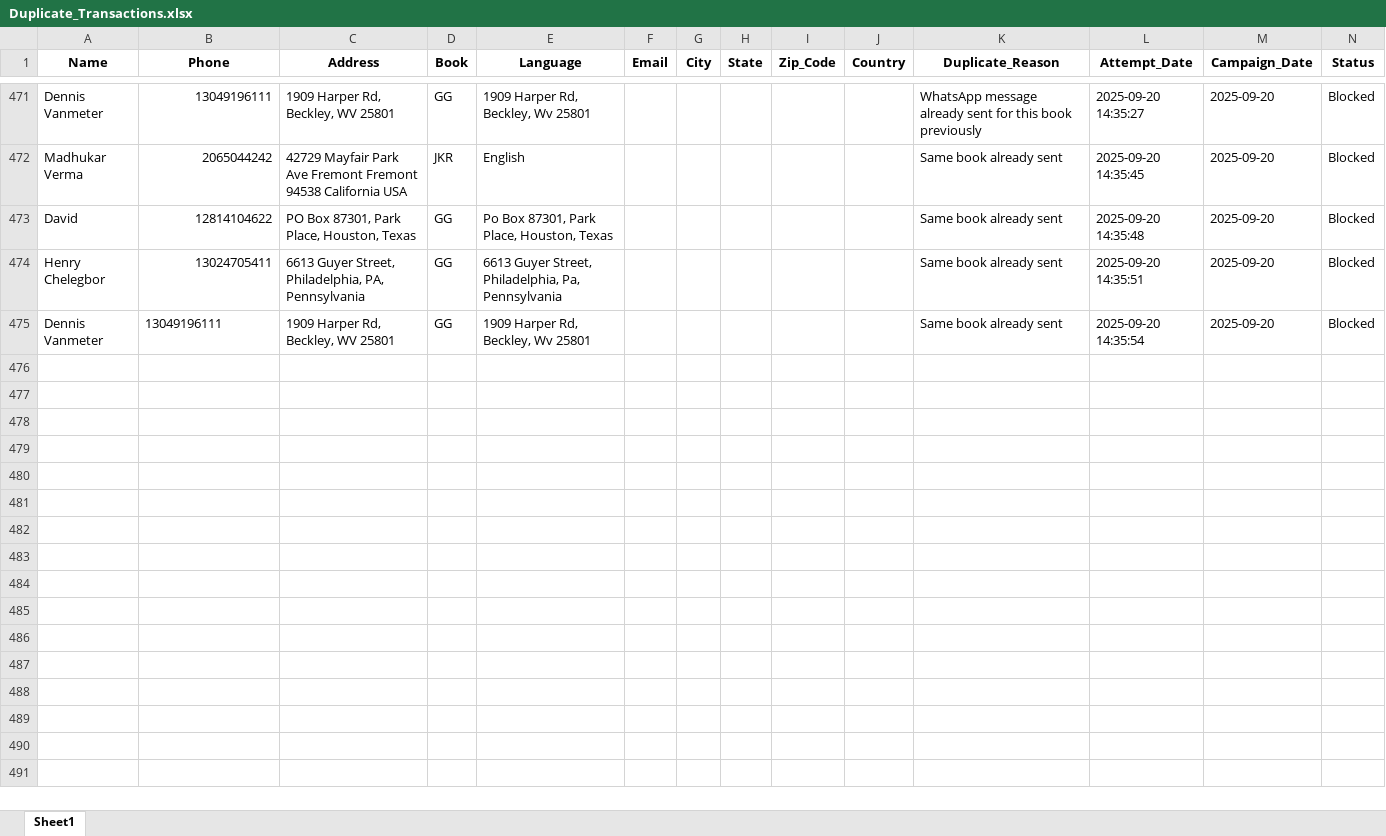
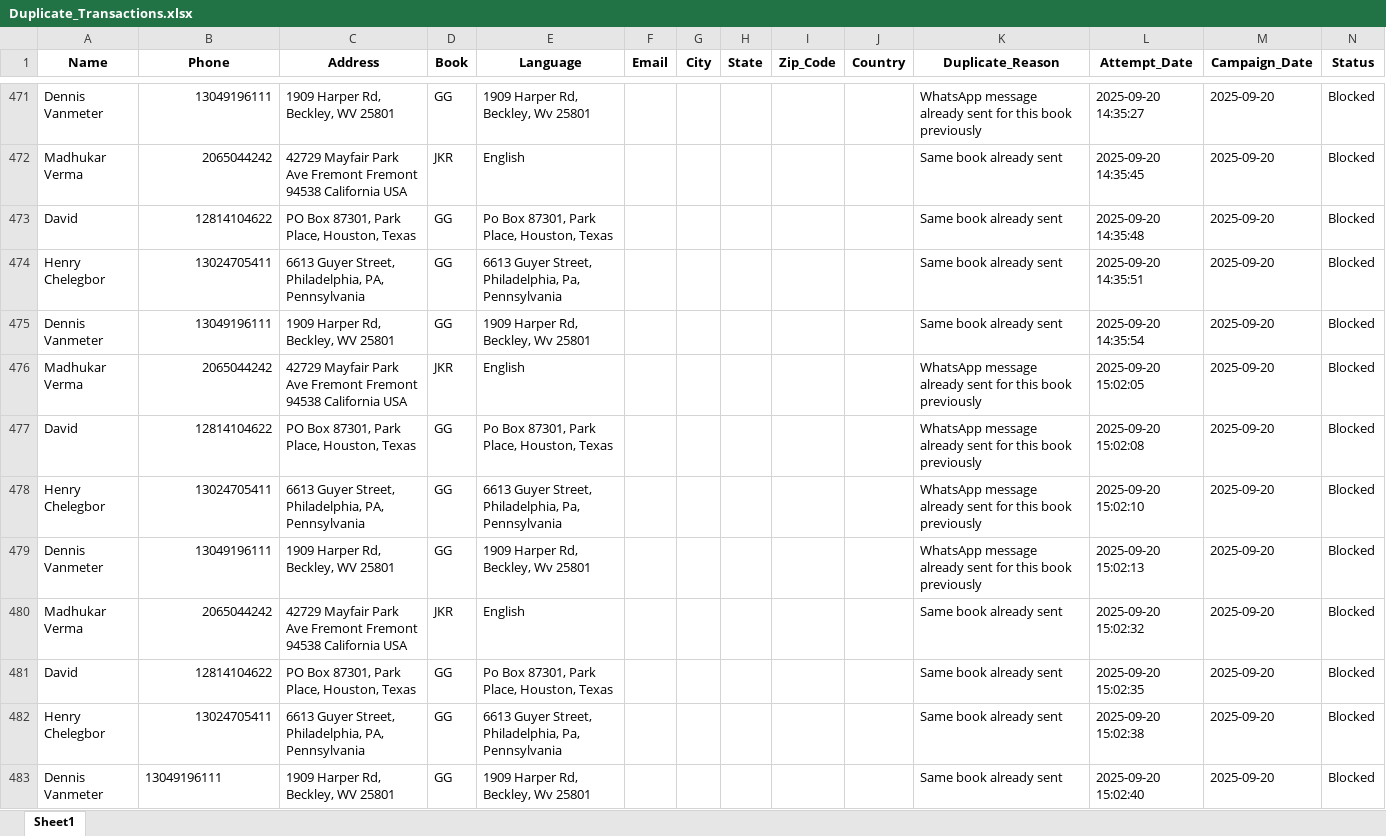
Before and after one commit to mandeep-ws/sewa, an Excel workbook: Duplicate_Transactions.xlsx, sheet Sheet1, drawn as a sheet; only a part is shown, gaps mark what is left out; values as stored, in another font and other column widths than the file's, no borders; the diff names each change by its address in the sheet, - before the commit and + after, or states it on an @@ line.

Commit message:
IMplemented voip block using twillio apis

```diff
--- a/Duplicate_Transactions.xlsx (sheet Sheet1)
+++ b/Duplicate_Transactions.xlsx (sheet Sheet1)
-B475 alignment: left
+B475 alignment: right
+row 476: Madhukar Verma | 2065044242 | 42729 Mayfair Park Ave Fremont Fremont 94538 California USA | JKR | English |  |  |  |  |  | WhatsApp message already sent for this book previously | 2025-09-20 15:02:05 | 2025-09-20 | Blocked
+row 477: David | 12814104622 | PO Box 87301, Park Place, Houston, Texas | GG | Po Box 87301, Park Place, Houston, Texas |  |  |  |  |  | WhatsApp message already sent for this book previously | 2025-09-20 15:02:08 | 2025-09-20 | Blocked
+row 478: Henry Chelegbor | 13024705411 | 6613 Guyer Street, Philadelphia, PA, Pennsylvania | GG | 6613 Guyer Street, Philadelphia, Pa, Pennsylvania |  |  |  |  |  | WhatsApp message already sent for this book previously | 2025-09-20 15:02:10 | 2025-09-20 | Blocked
+row 479: Dennis Vanmeter | 13049196111 | 1909 Harper Rd, Beckley, WV 25801 | GG | 1909 Harper Rd, Beckley, Wv 25801 |  |  |  |  |  | WhatsApp message already sent for this book previously | 2025-09-20 15:02:13 | 2025-09-20 | Blocked
+row 480: Madhukar Verma | 2065044242 | 42729 Mayfair Park Ave Fremont Fremont 94538 California USA | JKR | English |  |  |  |  |  | Same book already sent | 2025-09-20 15:02:32 | 2025-09-20 | Blocked
+row 481: David | 12814104622 | PO Box 87301, Park Place, Houston, Texas | GG | Po Box 87301, Park Place, Houston, Texas |  |  |  |  |  | Same book already sent | 2025-09-20 15:02:35 | 2025-09-20 | Blocked
+row 482: Henry Chelegbor | 13024705411 | 6613 Guyer Street, Philadelphia, PA, Pennsylvania | GG | 6613 Guyer Street, Philadelphia, Pa, Pennsylvania |  |  |  |  |  | Same book already sent | 2025-09-20 15:02:38 | 2025-09-20 | Blocked
+row 483: Dennis Vanmeter | 13049196111 | 1909 Harper Rd, Beckley, WV 25801 | GG | 1909 Harper Rd, Beckley, Wv 25801 |  |  |  |  |  | Same book already sent | 2025-09-20 15:02:40 | 2025-09-20 | Blocked
```
Also changed, not shown: 4 other files.
